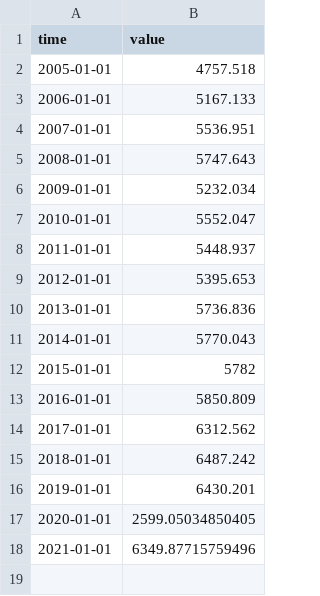
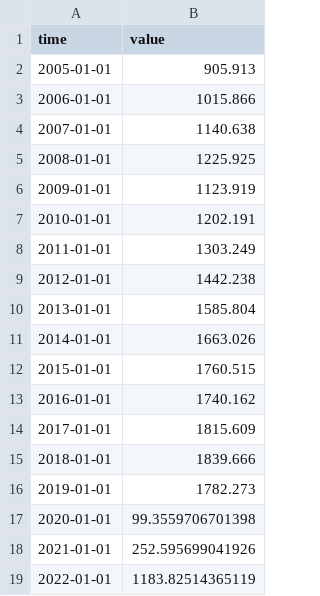
Before and after one commit to opentsi/ch.kof.trsm.fcst.ss, a CSV file: data-raw/csv/l.rest.ch.lg.csv, drawn as a sheet.

```diff
--- a/data-raw/csv/l.rest.ch.lg.csv
+++ b/data-raw/csv/l.rest.ch.lg.csv
@@ -1,18 +1,19 @@
 time,value
-2005-01-01,4757.518
-2006-01-01,5167.133
-2007-01-01,5536.951
-2008-01-01,5747.643
-2009-01-01,5232.034
-2010-01-01,5552.047
-2011-01-01,5448.937
-2012-01-01,5395.653
-2013-01-01,5736.836
-2014-01-01,5770.043
-2015-01-01,5782
-2016-01-01,5850.809
-2017-01-01,6312.562
-2018-01-01,6487.242
-2019-01-01,6430.201
-2020-01-01,2599.05034850405
-2021-01-01,6349.87715759496
+2005-01-01,905.913
+2006-01-01,1015.866
+2007-01-01,1140.638
+2008-01-01,1225.925
+2009-01-01,1123.919
+2010-01-01,1202.191
+2011-01-01,1303.249
+2012-01-01,1442.238
+2013-01-01,1585.804
+2014-01-01,1663.026
+2015-01-01,1760.515
+2016-01-01,1740.162
+2017-01-01,1815.609
+2018-01-01,1839.666
+2019-01-01,1782.273
+2020-01-01,99.3559706701398
+2021-01-01,252.595699041926
+2022-01-01,1183.82514365119
```
Also changed, not shown: data-raw/csv/l.all.alpin.lg.csv, data-raw/csv/l.all.ch.lg.csv, 9 other files.
